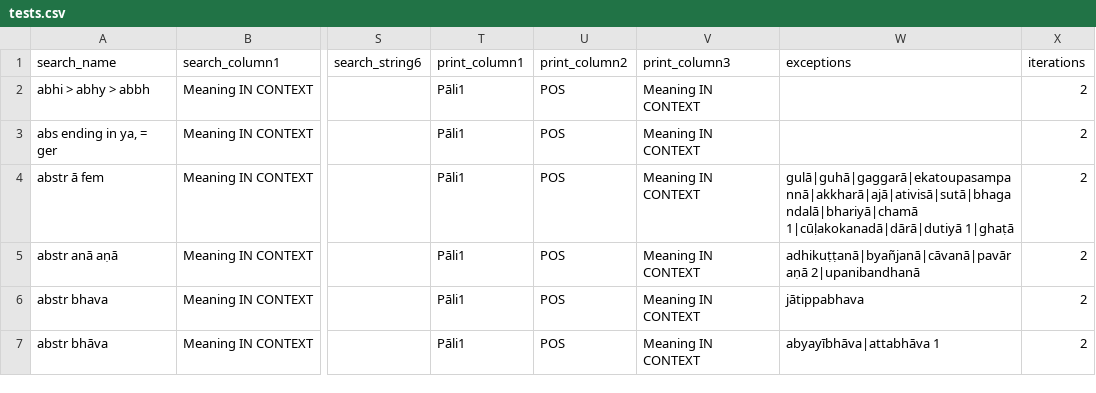
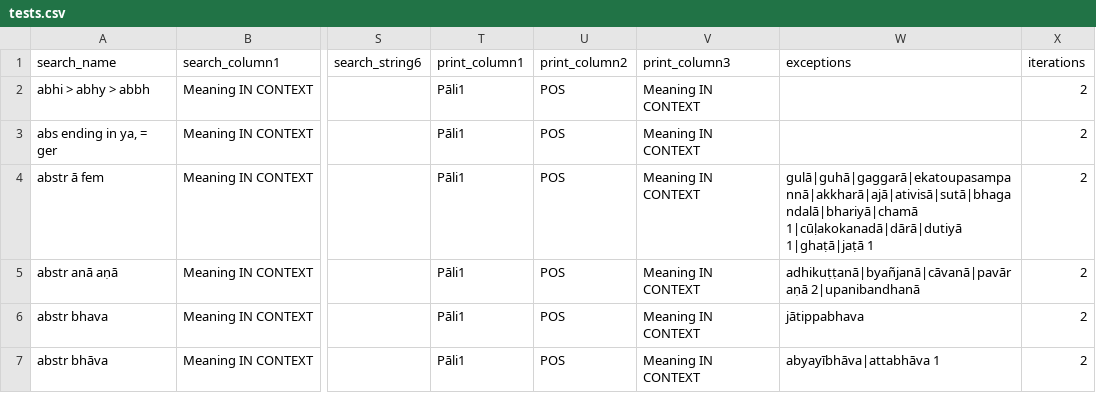
Before and after one commit to digitalpalidictionary/data-tests, a CSV file: tests.csv, drawn as a sheet; only a part is shown, gaps mark what is left out; the diff covers the shown part only; the diff names each change by its address in the sheet, - before the commit and + after, or states it on an @@ line.

```diff
--- a/tests.csv
+++ b/tests.csv
-W4 (exceptions): gulā|guhā|gaggarā|ekatoupasampannā|akkharā|ajā|ativisā|sutā|bhagandalā|bhariyā|chamā 1|cūḷakokanadā|dārā|dutiyā 1|ghaṭā
+W4 (exceptions): gulā|guhā|gaggarā|ekatoupasampannā|akkharā|ajā|ativisā|sutā|bhagandalā|bhariyā|chamā 1|cūḷakokanadā|dārā|dutiyā 1|ghaṭā|jaṭā 1
```
Also changed, not shown: 19 edited cells elsewhere in this file, 3 other files.
